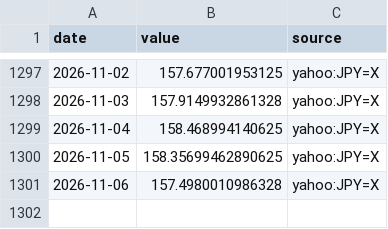
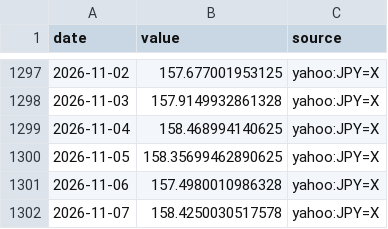
Before and after one commit to MJIH-market/macro-dashboard, a CSV file: data/USDJPY.csv, drawn as a sheet; only a part is shown, gaps mark what is left out; the diff names each change by its address in the sheet, - before the commit and + after, or states it on an @@ line.

```diff
--- a/data/USDJPY.csv
+++ b/data/USDJPY.csv
+row 1302: 2026-11-07 | 158.4250030517578 | yahoo:JPY=X
```
Also changed, not shown: data/DXY.csv, data/GOLD.csv, 3 other files.
